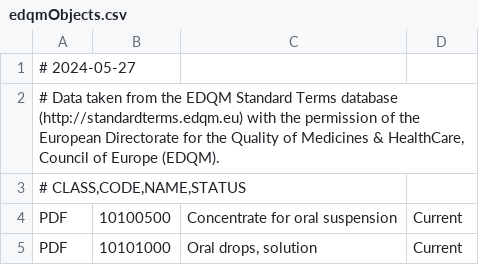
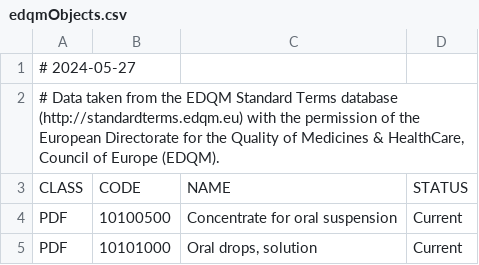
Before and after one commit to medizininformatik-initiative/Medication-Graph-FHIR-Converter, a CSV file: medgraph/src/main/resources/edqmObjects.csv, drawn as a sheet; only a part is shown.

```diff
--- a/medgraph/src/main/resources/edqmObjects.csv
+++ b/medgraph/src/main/resources/edqmObjects.csv
@@ -2,3 +2,3 @@
 # Data taken from the EDQM Standard Terms database (http://standardterms.edqm.eu) with the permission of the European Directorate for the Quality of Medicines & HealthCare, Council of Europe (EDQM).
-# CLASS,CODE,NAME,STATUS
+"CLASS";"CODE";"NAME";"STATUS"
 "PDF";"10100500";"Concentrate for oral suspension";"Current"
```
Also changed, not shown: medgraph/src/main/resources/pdfRelations.csv, 16 other files.
